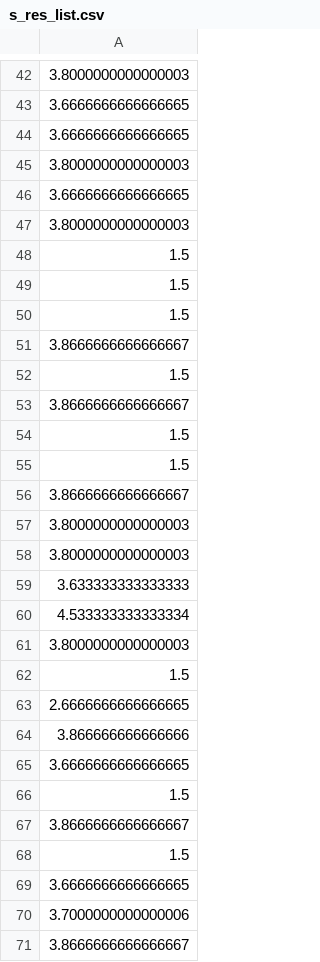
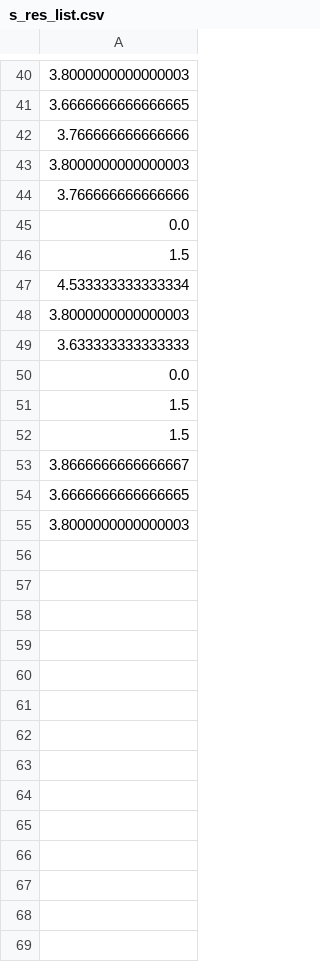
Before and after one commit to Hackathon-LHP-Team/TedUp, a CSV file: src/assets/s_res_list.csv, drawn as a sheet; only a part is shown, gaps mark what is left out; the diff covers the shown part only.

```diff
--- a/src/assets/s_res_list.csv
+++ b/src/assets/s_res_list.csv
@@ -43,7 +41,11 @@
 3.6666666666666665
-3.6666666666666665
+3.766666666666666
 3.8000000000000003
-3.6666666666666665
+3.766666666666666
+0.0
+1.5
+4.533333333333334
 3.8000000000000003
-1.5
+3.633333333333333
+0.0
 1.5
@@ -51,21 +53,3 @@
 3.8666666666666667
-1.5
-3.8666666666666667
-1.5
-1.5
-3.8666666666666667
+3.6666666666666665
 3.8000000000000003
-3.8000000000000003
-3.633333333333333
-4.533333333333334
-3.8000000000000003
-1.5
-2.6666666666666665
-3.866666666666666
-3.6666666666666665
-1.5
-3.8666666666666667
-1.5
-3.6666666666666665
-3.7000000000000006
-3.8666666666666667
```
Also changed, not shown: 6 added rows, 70 removed rows, 19 moved rows and 2 edited cells elsewhere in this file, src/assets/list_emotions.csv, 27 other files.
